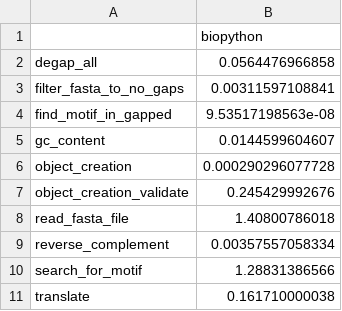
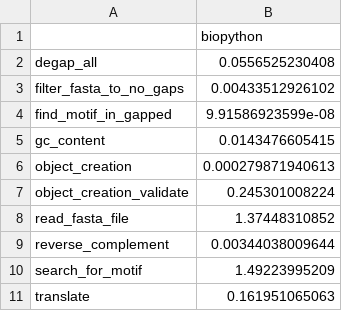
Before and after one commit to biocore/sequence-benchmarks, a CSV file: benchmarks/biopy.csv, drawn as a sheet.

```diff
--- a/benchmarks/biopy.csv
+++ b/benchmarks/biopy.csv
@@ -1,11 +1,11 @@
 ,biopython
-degap_all,0.0564476966858
-filter_fasta_to_no_gaps,0.00311597108841
-find_motif_in_gapped,9.53517198563e-08
-gc_content,0.0144599604607
-object_creation,0.000290296077728
-object_creation_validate,0.245429992676
-read_fasta_file,1.40800786018
-reverse_complement,0.00357557058334
-search_for_motif,1.28831386566
-translate,0.161710000038
+degap_all,0.0556525230408
+filter_fasta_to_no_gaps,0.00433512926102
+find_motif_in_gapped,9.91586923599e-08
+gc_content,0.0143476605415
+object_creation,0.000279871940613
+object_creation_validate,0.245301008224
+read_fasta_file,1.37448310852
+reverse_complement,0.00344038009644
+search_for_motif,1.49223995209
+translate,0.161951065063
```
Also changed, not shown: benchmarks/cogent.csv, benchmarks/skbio.csv, 2 other files.
